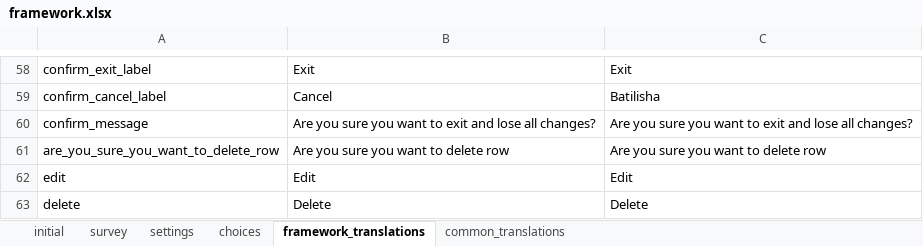
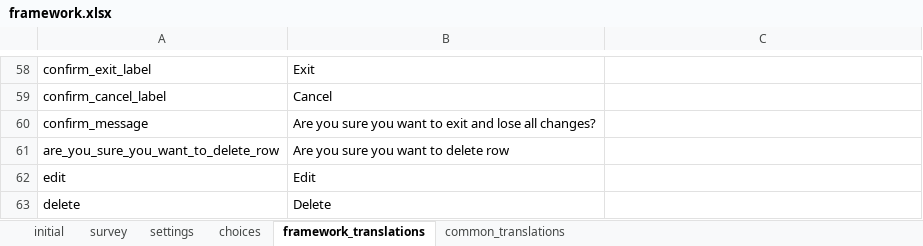
Before and after one commit to clarlars/app-designer, an Excel workbook: app/config/assets/framework/forms/framework/framework.xlsx, sheet framework_translations, drawn as a sheet; only a part is shown, gaps mark what is left out; values as stored, in another font and other column widths than the file's, no cell formats; the diff covers the shown part only; the diff names each change by its address in the sheet, - before the commit and + after, or states it on an @@ line.

```diff
--- a/app/config/assets/framework/forms/framework/framework.xlsx (sheet framework_translations)
+++ b/app/config/assets/framework/forms/framework/framework.xlsx (sheet framework_translations)
-C58: Exit
+C58: (empty)
-C59: Batilisha
+C59: (empty)
-C60: Are you sure you want to exit and lose all changes?
+C60: (empty)
-C61: Are you sure you want to delete row
+C61: (empty)
-C62: Edit
+C62: (empty)
-C63: Delete
+C63: (empty)
```
Also changed, not shown: 51 edited cells elsewhere in this sheet, sheet common_translations, cell formats, app/config/tables/business/forms/business/business.xlsx, app/config/tables/business/forms/enrollment/enrollment.xlsx, 17 other files.
